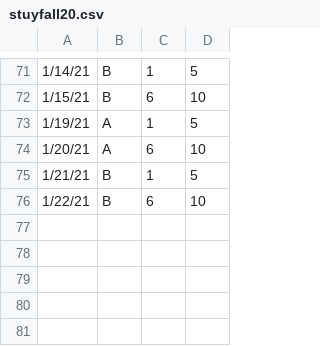
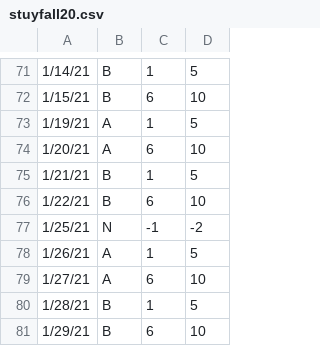
Before and after one commit to Clue88/metis2, a CSV file: data/stuyfall20.csv, drawn as a sheet; only a part is shown, gaps mark what is left out; the diff names each change by its address in the sheet, - before the commit and + after, or states it on an @@ line.

```diff
--- a/data/stuyfall20.csv
+++ b/data/stuyfall20.csv
+row 77: 1/25/21 | N | -1 | -2
+row 78: 1/26/21 | A | 1 | 5
+row 79: 1/27/21 | A | 6 | 10
+row 80: 1/28/21 | B | 1 | 5
+row 81: 1/29/21 | B | 6 | 10
```
Also changed, not shown: 4 other files.
